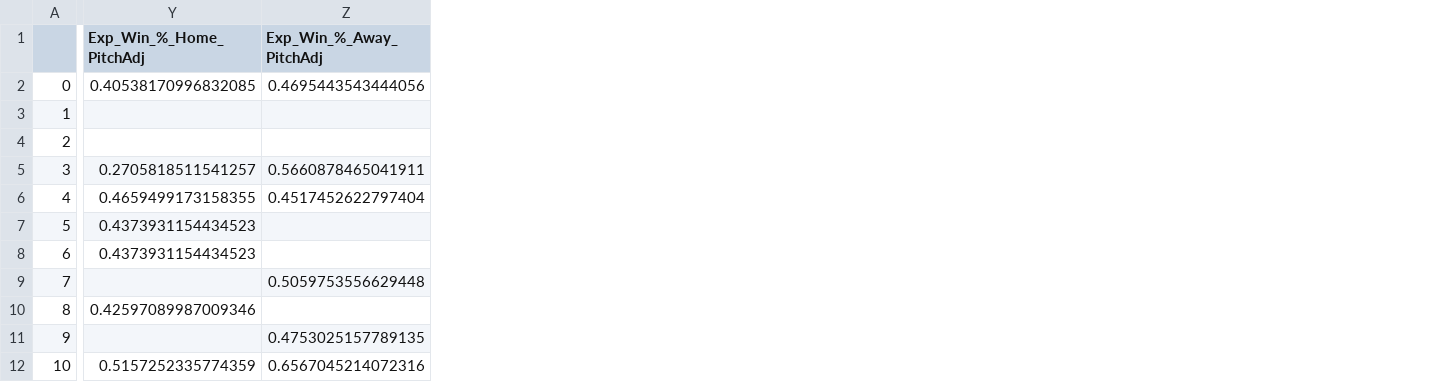
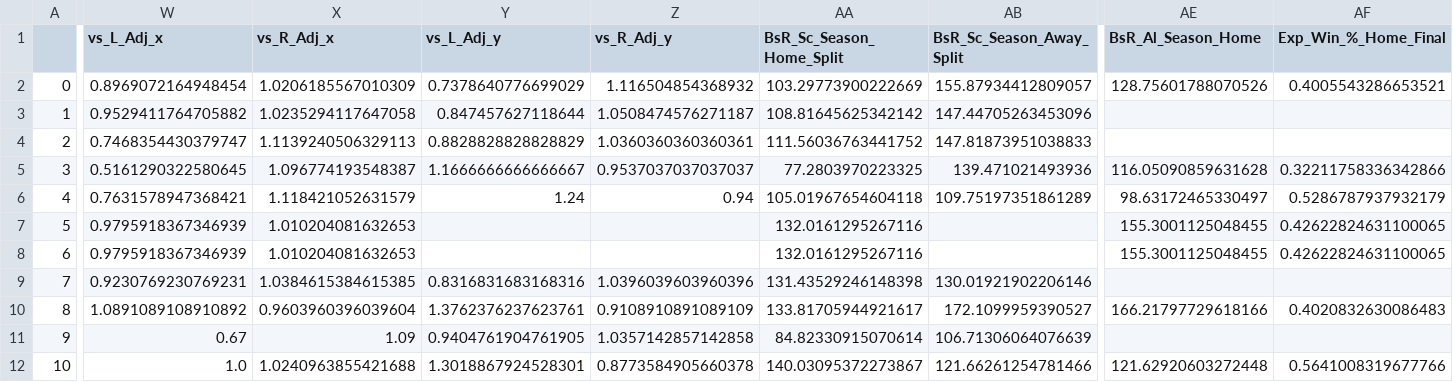
Before and after one commit to strohmhw/mlb, a CSV file: daily_model_2019-05-05.csv, drawn as a sheet; only a part is shown, gaps mark what is left out; removed rows and columns are numbered as before the commit, all else as after; the diff covers the shown part only; the diff names each change by its address in the sheet, - before the commit and + after, or states it on an @@ line.

```diff
--- a/daily_model_2019-05-05.csv
+++ b/daily_model_2019-05-05.csv
+column W (vs_L_Adj_x), rows 2-12: 0.8969072164948454 | 0.9529411764705882 | 0.7468354430379747 | 0.5161290322580645 | 0.7631578947368421 | 0.9795918367346939 | 0.9795918367346939 | 0.9230769230769231 | 1.0891089108910892 | 0.67 | 1.0
+column X (vs_R_Adj_x), rows 2-12: 1.0206185567010309 | 1.0235294117647058 | 1.1139240506329113 | 1.096774193548387 | 1.118421052631579 | 1.010204081632653 | 1.010204081632653 | 1.0384615384615385 | 0.9603960396039604 | 1.09 | 1.0240963855421688
+column Y (vs_L_Adj_y), rows 2-12: 0.7378640776699029 | 0.847457627118644 | 0.8828828828828829 | 1.1666666666666667 | 1.24 |  |  | 0.8316831683168316 | 1.3762376237623761 | 0.9404761904761905 | 1.3018867924528301
+column Z (vs_R_Adj_y), rows 2-12: 1.116504854368932 | 1.0508474576271187 | 1.0360360360360361 | 0.9537037037037037 | 0.94 |  |  | 1.0396039603960396 | 0.9108910891089109 | 1.0357142857142858 | 0.8773584905660378
+column AA (BsR_Sc_Season_Home_Split), rows 2-12: 103.29773900222669 | 108.81645625342142 | 111.56036763441752 | 77.2803970223325 | 105.01967654604118 | 132.0161295267116 | 132.0161295267116 | 131.43529246148398 | 133.81705944921617 | 84.82330915070614 | 140.03095372273867
+column AB (BsR_Sc_Season_Away_Split), rows 2-12: 155.87934412809057 | 147.44705263453096 | 147.81873951038833 | 139.471021493936 | 109.75197351861289 |  |  | 130.01921902206146 | 172.1099959390527 | 106.71306064076639 | 121.66261254781466
-column Y (Exp_Win_%_Home_PitchAdj), rows 2-12: 0.40538170996832085 |  |  | 0.2705818511541257 | 0.4659499173158355 | 0.4373931154434523 | 0.4373931154434523 |  | 0.42597089987009346 |  | 0.5157252335774359
-column Z (Exp_Win_%_Away_PitchAdj), rows 2-12: 0.4695443543444056 |  |  | 0.5660878465041911 | 0.4517452622797404 |  |  | 0.5059753556629448 |  | 0.4753025157789135 | 0.6567045214072316
+column AE (BsR_Al_Season_Home), rows 2-12: 128.75601788070526 |  |  | 116.05090859631628 | 98.63172465330497 | 155.3001125048455 | 155.3001125048455 |  | 166.21797729618166 |  | 121.62920603272448
+column AF (Exp_Win_%_Home_Final), rows 2-12: 0.4005543286653521 |  |  | 0.32211758336342866 | 0.5286787937932179 | 0.42622824631100065 | 0.42622824631100065 |  | 0.4020832630086483 |  | 0.5641008319677766
```
Also changed, not shown: 2 added columns and 52 edited cells elsewhere in this file, 2 other files.
